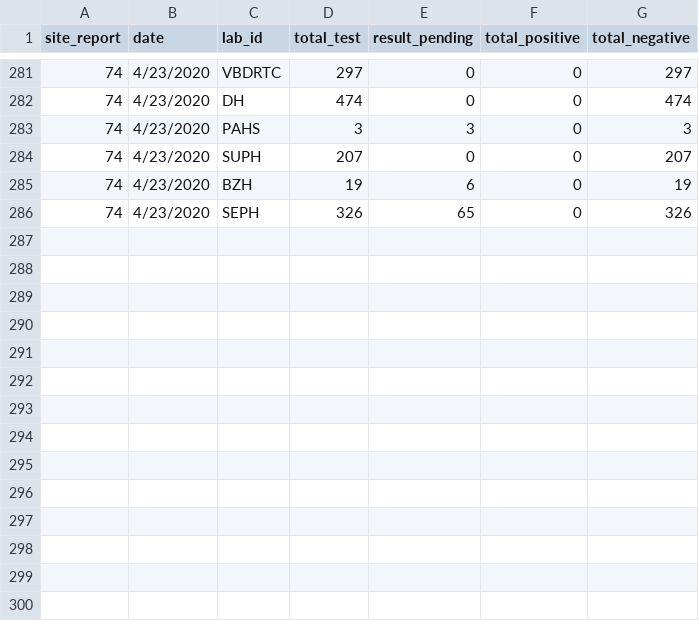
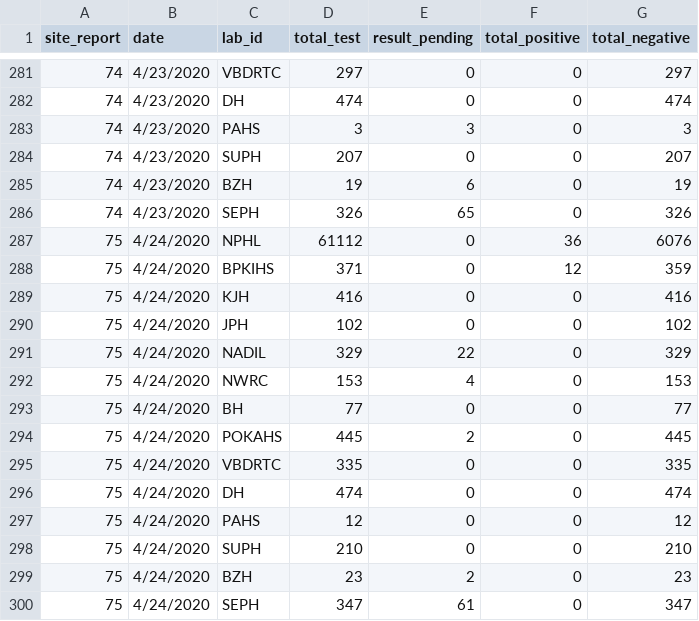
Before and after one commit to raunakms/covid19nepal, a TSV file: data/data_by_labs.tsv, drawn as a sheet; only a part is shown, gaps mark what is left out; the diff names each change by its address in the sheet, - before the commit and + after, or states it on an @@ line.

```diff
--- a/data/data_by_labs.tsv
+++ b/data/data_by_labs.tsv
+row 287: 75 | 4/24/2020 | NPHL | 61112 | 0 | 36 | 6076
+row 288: 75 | 4/24/2020 | BPKIHS | 371 | 0 | 12 | 359
+row 289: 75 | 4/24/2020 | KJH | 416 | 0 | 0 | 416
+row 290: 75 | 4/24/2020 | JPH | 102 | 0 | 0 | 102
+row 291: 75 | 4/24/2020 | NADIL | 329 | 22 | 0 | 329
+row 292: 75 | 4/24/2020 | NWRC | 153 | 4 | 0 | 153
+row 293: 75 | 4/24/2020 | BH | 77 | 0 | 0 | 77
+row 294: 75 | 4/24/2020 | POKAHS | 445 | 2 | 0 | 445
+row 295: 75 | 4/24/2020 | VBDRTC | 335 | 0 | 0 | 335
+row 296: 75 | 4/24/2020 | DH | 474 | 0 | 0 | 474
+row 297: 75 | 4/24/2020 | PAHS | 12 | 0 | 0 | 12
+row 298: 75 | 4/24/2020 | SUPH | 210 | 0 | 0 | 210
+row 299: 75 | 4/24/2020 | BZH | 23 | 2 | 0 | 23
+row 300: 75 | 4/24/2020 | SEPH | 347 | 61 | 0 | 347
```
Also changed, not shown: data/data_patients.tsv, data/data_total.tsv, 1 other file.
